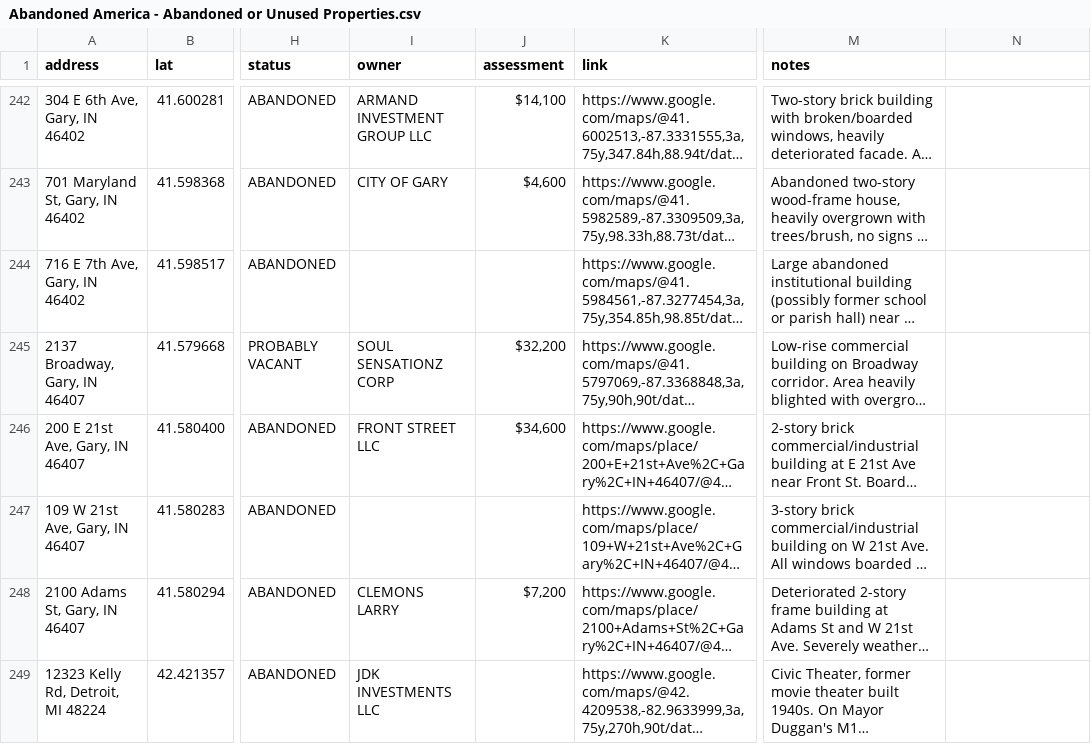
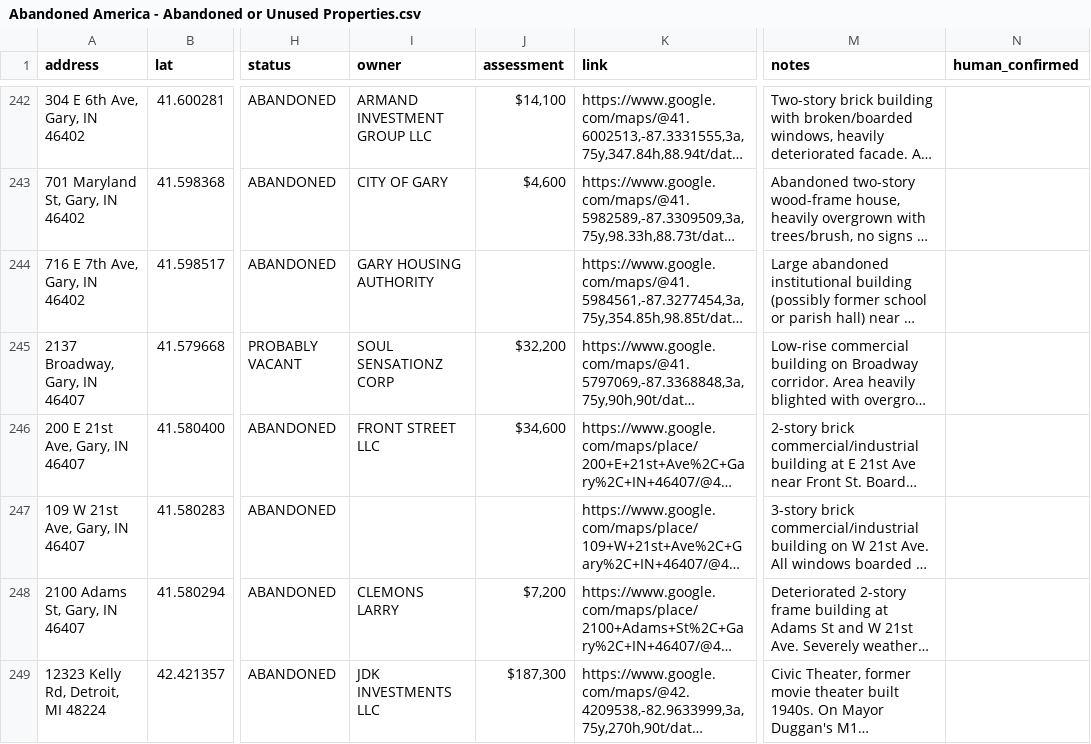
Before and after one commit to coldapache/AbandonedAmerica, a CSV file: Abandoned America - Abandoned or Unused Properties.csv, drawn as a sheet; only a part is shown, gaps mark what is left out; long unchanged cells end in …; the diff covers the shown part only; the diff names each change by its address in the sheet, - before the commit and + after, or states it on an @@ line.

```diff
--- a/Abandoned America - Abandoned or Unused Properties.csv
+++ b/Abandoned America - Abandoned or Unused Properties.csv
-N1: (empty)
+N1: human_confirmed
-I244 (owner): (empty)
+I244 (owner): GARY HOUSING AUTHORITY
-J249 (assessment): (empty)
+J249 (assessment): $187,300
```
Also changed, not shown: 81 edited cells elsewhere in this file, 1 other file.
